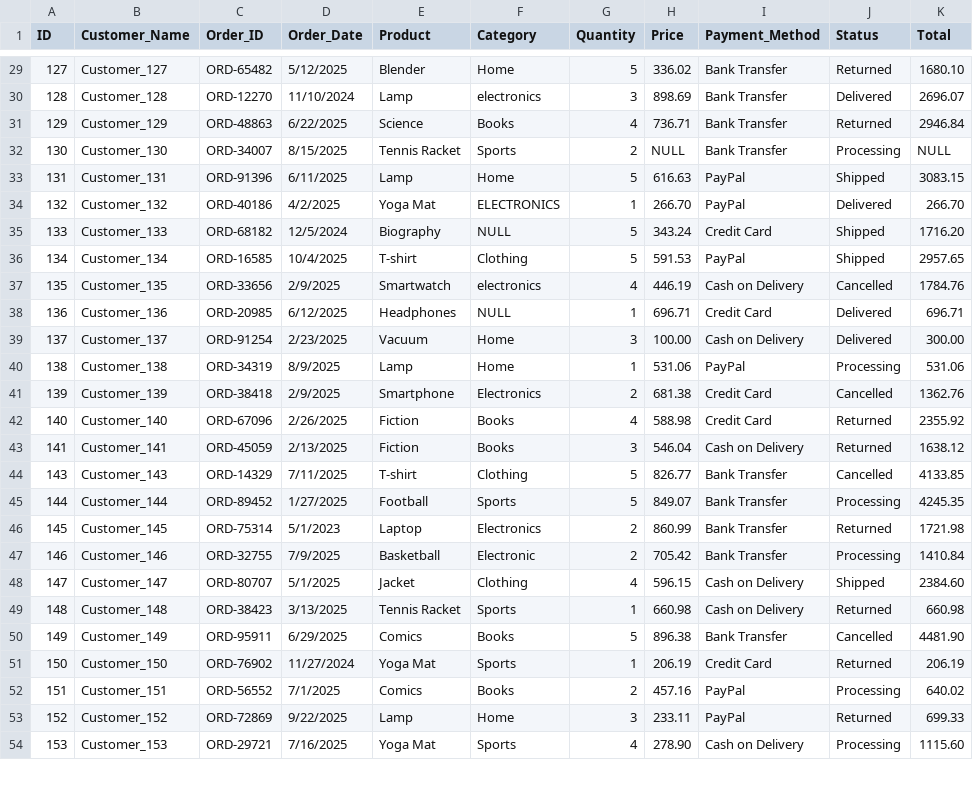
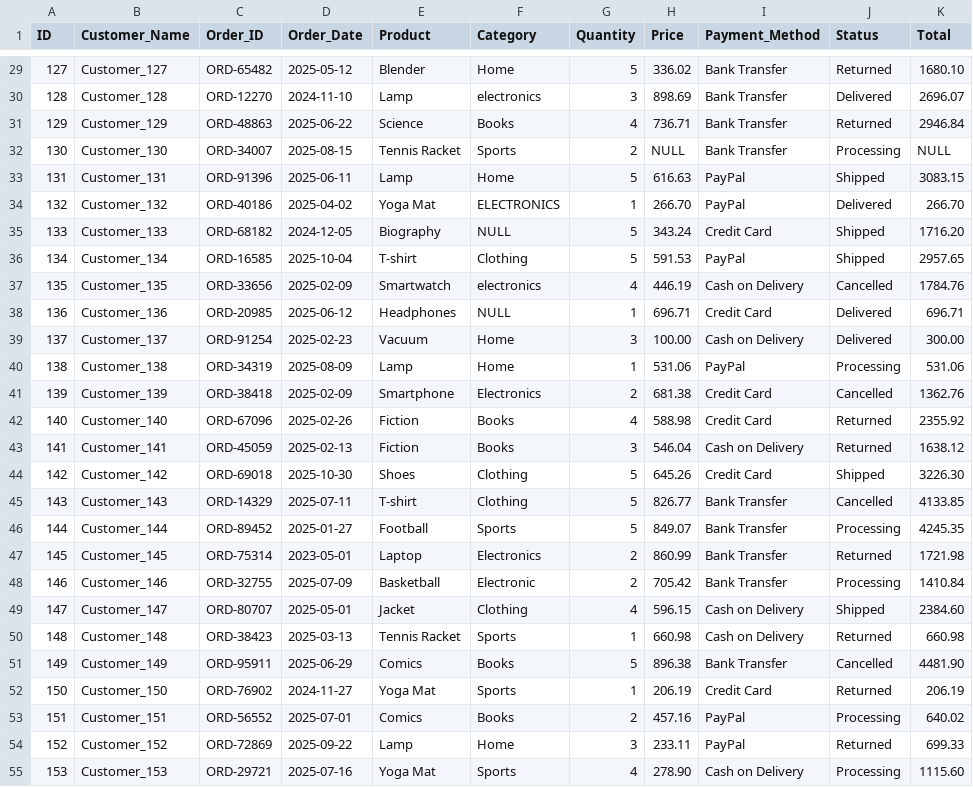
Before and after one commit to SteveT2023/DQA-Sales, a CSV file: Datasets/clean_sales.csv, drawn as a sheet; only a part is shown, gaps mark what is left out; the diff covers the shown part only.

```diff
--- a/Datasets/clean_sales.csv
+++ b/Datasets/clean_sales.csv
@@ -29,26 +29,27 @@ ID,Customer_Name,Order_ID,Order_Date,Product,Category,Quantity,Price,Payment_Met
-127,Customer_127,ORD-65482,5/12/2025,Blender,Home,5,336.02,"Bank Transfer",Returned,1680.10
-128,Customer_128,ORD-12270,11/10/2024,Lamp,electronics,3,898.69,"Bank Transfer",Delivered,2696.07
-129,Customer_129,ORD-48863,6/22/2025,Science,Books,4,736.71,"Bank Transfer",Returned,2946.84
-130,Customer_130,ORD-34007,8/15/2025,"Tennis Racket",Sports,2,NULL,"Bank Transfer",Processing,NULL
-131,Customer_131,ORD-91396,6/11/2025,Lamp,Home,5,616.63,PayPal,Shipped,3083.15
-132,Customer_132,ORD-40186,4/2/2025,"Yoga Mat",ELECTRONICS,1,266.70,PayPal,Delivered,266.70
-133,Customer_133,ORD-68182,12/5/2024,Biography,NULL,5,343.24,"Credit Card",Shipped,1716.20
-134,Customer_134,ORD-16585,10/4/2025,T-shirt,Clothing,5,591.53,PayPal,Shipped,2957.65
-135,Customer_135,ORD-33656,2/9/2025,Smartwatch,electronics,4,446.19,"Cash on Delivery",Cancelled,1784.76
-136,Customer_136,ORD-20985,6/12/2025,Headphones,NULL,1,696.71,"Credit Card",Delivered,696.71
-137,Customer_137,ORD-91254,2/23/2025,Vacuum,Home,3,100.00,"Cash on Delivery",Delivered,300.00
-138,Customer_138,ORD-34319,8/9/2025,Lamp,Home,1,531.06,PayPal,Processing,531.06
-139,Customer_139,ORD-38418,2/9/2025,Smartphone,Electronics,2,681.38,"Credit Card",Cancelled,1362.76
-140,Customer_140,ORD-67096,2/26/2025,Fiction,Books,4,588.98,"Credit Card",Returned,2355.92
-141,Customer_141,ORD-45059,2/13/2025,Fiction,Books,3,546.04,"Cash on Delivery",Returned,1638.12
-143,Customer_143,ORD-14329,7/11/2025,T-shirt,Clothing,5,826.77,"Bank Transfer",Cancelled,4133.85
-144,Customer_144,ORD-89452,1/27/2025,Football,Sports,5,849.07,"Bank Transfer",Processing,4245.35
-145,Customer_145,ORD-75314,5/1/2023,Laptop,Electronics,2,860.99,"Bank Transfer",Returned,1721.98
-146,Customer_146,ORD-32755,7/9/2025,Basketball,Electronic,2,705.42,"Bank Transfer",Processing,1410.84
-147,Customer_147,ORD-80707,5/1/2025,Jacket,Clothing,4,596.15,"Cash on Delivery",Shipped,2384.60
-148,Customer_148,ORD-38423,3/13/2025,"Tennis Racket",Sports,1,660.98,"Cash on Delivery",Returned,660.98
-149,Customer_149,ORD-95911,6/29/2025,Comics,Books,5,896.38,"Bank Transfer",Cancelled,4481.90
-150,Customer_150,ORD-76902,11/27/2024,"Yoga Mat",Sports,1,206.19,"Credit Card",Returned,206.19
-151,Customer_151,ORD-56552,7/1/2025,Comics,Books,2,457.16,PayPal,Processing,640.02
-152,Customer_152,ORD-72869,9/22/2025,Lamp,Home,3,233.11,PayPal,Returned,699.33
-153,Customer_153,ORD-29721,7/16/2025,"Yoga Mat",Sports,4,278.90,"Cash on Delivery",Processing,1115.60
+127,Customer_127,ORD-65482,2025-05-12,Blender,Home,5,336.02,"Bank Transfer",Returned,1680.10
+128,Customer_128,ORD-12270,2024-11-10,Lamp,electronics,3,898.69,"Bank Transfer",Delivered,2696.07
+129,Customer_129,ORD-48863,2025-06-22,Science,Books,4,736.71,"Bank Transfer",Returned,2946.84
+130,Customer_130,ORD-34007,2025-08-15,"Tennis Racket",Sports,2,NULL,"Bank Transfer",Processing,NULL
+131,Customer_131,ORD-91396,2025-06-11,Lamp,Home,5,616.63,PayPal,Shipped,3083.15
+132,Customer_132,ORD-40186,2025-04-02,"Yoga Mat",ELECTRONICS,1,266.70,PayPal,Delivered,266.70
+133,Customer_133,ORD-68182,2024-12-05,Biography,NULL,5,343.24,"Credit Card",Shipped,1716.20
+134,Customer_134,ORD-16585,2025-10-04,T-shirt,Clothing,5,591.53,PayPal,Shipped,2957.65
+135,Customer_135,ORD-33656,2025-02-09,Smartwatch,electronics,4,446.19,"Cash on Delivery",Cancelled,1784.76
+136,Customer_136,ORD-20985,2025-06-12,Headphones,NULL,1,696.71,"Credit Card",Delivered,696.71
+137,Customer_137,ORD-91254,2025-02-23,Vacuum,Home,3,100.00,"Cash on Delivery",Delivered,300.00
+138,Customer_138,ORD-34319,2025-08-09,Lamp,Home,1,531.06,PayPal,Processing,531.06
+139,Customer_139,ORD-38418,2025-02-09,Smartphone,Electronics,2,681.38,"Credit Card",Cancelled,1362.76
+140,Customer_140,ORD-67096,2025-02-26,Fiction,Books,4,588.98,"Credit Card",Returned,2355.92
+141,Customer_141,ORD-45059,2025-02-13,Fiction,Books,3,546.04,"Cash on Delivery",Returned,1638.12
+142,Customer_142,ORD-69018,2025-10-30,Shoes,Clothing,5,645.26,"Credit Card",Shipped,3226.30
+143,Customer_143,ORD-14329,2025-07-11,T-shirt,Clothing,5,826.77,"Bank Transfer",Cancelled,4133.85
+144,Customer_144,ORD-89452,2025-01-27,Football,Sports,5,849.07,"Bank Transfer",Processing,4245.35
+145,Customer_145,ORD-75314,2023-05-01,Laptop,Electronics,2,860.99,"Bank Transfer",Returned,1721.98
+146,Customer_146,ORD-32755,2025-07-09,Basketball,Electronic,2,705.42,"Bank Transfer",Processing,1410.84
+147,Customer_147,ORD-80707,2025-05-01,Jacket,Clothing,4,596.15,"Cash on Delivery",Shipped,2384.60
+148,Customer_148,ORD-38423,2025-03-13,"Tennis Racket",Sports,1,660.98,"Cash on Delivery",Returned,660.98
+149,Customer_149,ORD-95911,2025-06-29,Comics,Books,5,896.38,"Bank Transfer",Cancelled,4481.90
+150,Customer_150,ORD-76902,2024-11-27,"Yoga Mat",Sports,1,206.19,"Credit Card",Returned,206.19
+151,Customer_151,ORD-56552,2025-07-01,Comics,Books,2,457.16,PayPal,Processing,640.02
+152,Customer_152,ORD-72869,2025-09-22,Lamp,Home,3,233.11,PayPal,Returned,699.33
+153,Customer_153,ORD-29721,2025-07-16,"Yoga Mat",Sports,4,278.90,"Cash on Delivery",Processing,1115.60
```
Also changed, not shown: 1 removed row and 72 edited cells elsewhere in this file.
